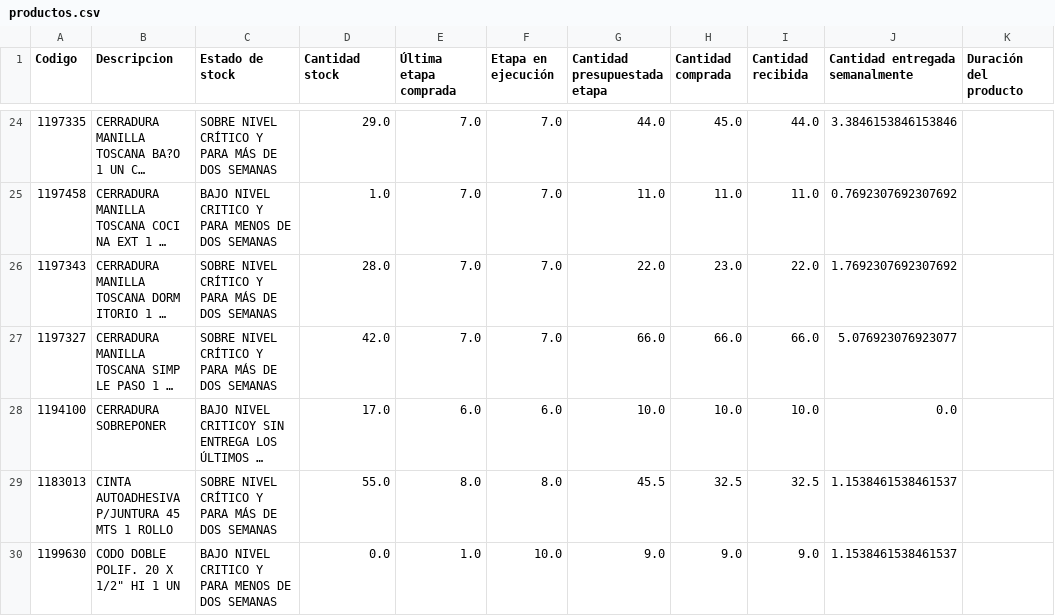
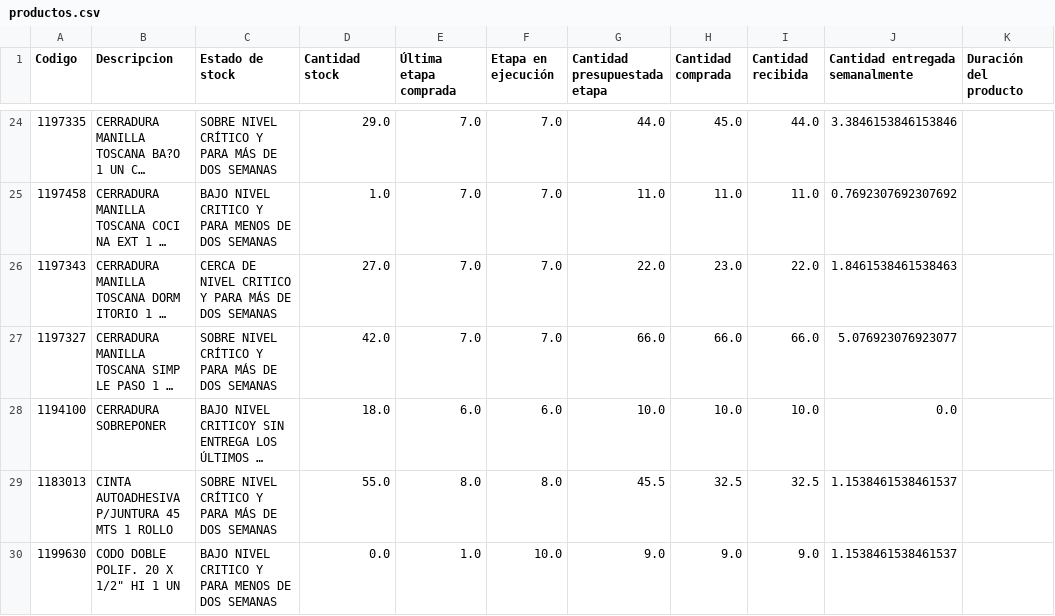
Before and after one commit to vsanma97/BRISAS-DE-MACHALI, a CSV file: productos.csv, drawn as a sheet; only a part is shown, gaps mark what is left out; long unchanged cells end in …; the diff covers the shown part only; the diff names each change by its address in the sheet, - before the commit and + after, or states it on an @@ line.

```diff
--- a/productos.csv
+++ b/productos.csv
-C26 (Estado de stock): SOBRE NIVEL CRÍTICO Y PARA…
+C26 (Estado de stock): CERCA DE NIVEL CRITICO Y PARA…
-D26 (Cantidad stock): 28.0
+D26 (Cantidad stock): 27.0
-J26 (Cantidad entregada semanalmente): 1.7692307692307692
+J26 (Cantidad entregada semanalmente): 1.8461538461538463
-D28 (Cantidad stock): 17.0
+D28 (Cantidad stock): 18.0
```
Also changed, not shown: 55 edited cells elsewhere in this file.
